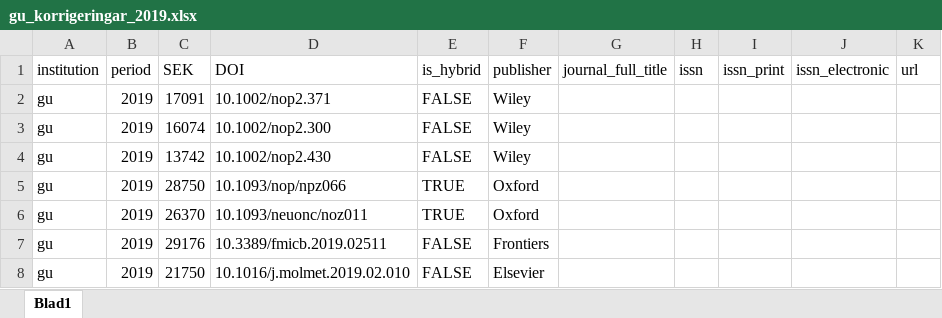
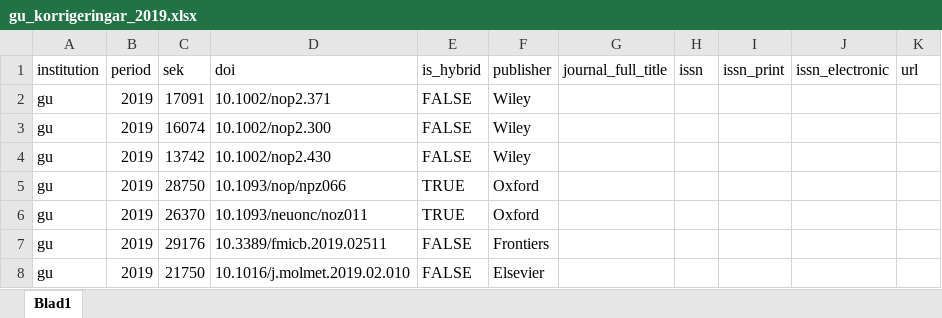
Before and after one commit to Kungbib/openapc-se, an Excel workbook: data/gu/original_data/gu_korrigeringar_2019.xlsx, sheet Blad1, drawn as a sheet; values as stored, in another font and other column widths than the file's, no borders; the diff names each change by its address in the sheet, - before the commit and + after, or states it on an @@ line.

```diff
--- a/data/gu/original_data/gu_korrigeringar_2019.xlsx (sheet Blad1)
+++ b/data/gu/original_data/gu_korrigeringar_2019.xlsx (sheet Blad1)
-C1: SEK
+C1: sek
-D1: DOI
+D1: doi
```
Also changed, not shown: data/lnu/original_data/Open APC Sweden - Lnu 2019.xlsx, 49 other files.
